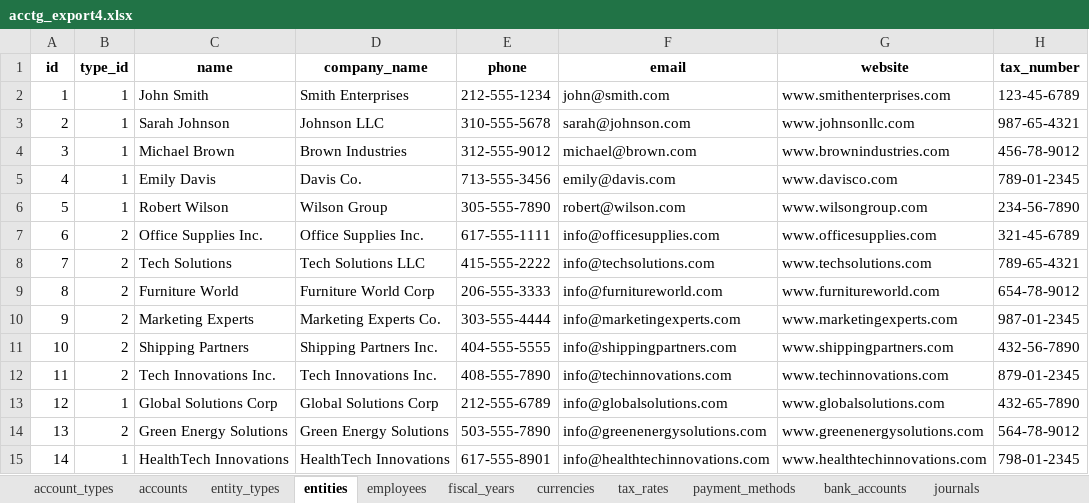
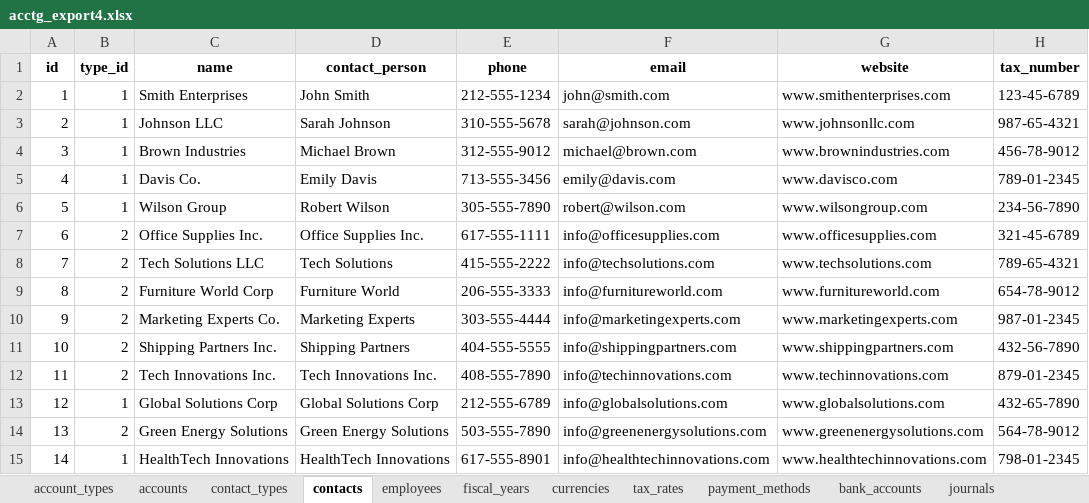
Before and after one commit to kennethinfante/thanos_app, an Excel workbook: db_tools/acctg_db4/acctg_export4.xlsx, sheet contacts, drawn as a sheet; only a part is shown; values as stored, in another font and other column widths than the file's, no borders; conditional formats not drawn; the diff names each change by its address in the sheet, - before the commit and + after, or states it on an @@ line.

```diff
--- a/db_tools/acctg_db4/acctg_export4.xlsx (sheet contacts)
+++ b/db_tools/acctg_db4/acctg_export4.xlsx (sheet contacts)
-sheet tab: entity_types
+sheet tab: contact_types
-sheet tab: entities
+sheet tab: contacts
-D1: company_name
+D1: contact_person
-C2 (name): John Smith
+C2 (name): Smith Enterprises
-D2 (contact_person): Smith Enterprises
+D2 (contact_person): John Smith
-C3 (name): Sarah Johnson
+C3 (name): Johnson LLC
-D3 (contact_person): Johnson LLC
+D3 (contact_person): Sarah Johnson
-C4 (name): Michael Brown
+C4 (name): Brown Industries
-D4 (contact_person): Brown Industries
+D4 (contact_person): Michael Brown
-C5 (name): Emily Davis
+C5 (name): Davis Co.
-D5 (contact_person): Davis Co.
+D5 (contact_person): Emily Davis
-C6 (name): Robert Wilson
+C6 (name): Wilson Group
-D6 (contact_person): Wilson Group
+D6 (contact_person): Robert Wilson
-C8 (name): Tech Solutions
+C8 (name): Tech Solutions LLC
-D8 (contact_person): Tech Solutions LLC
+D8 (contact_person): Tech Solutions
-C9 (name): Furniture World
+C9 (name): Furniture World Corp
-D9 (contact_person): Furniture World Corp
+D9 (contact_person): Furniture World
-C10 (name): Marketing Experts
+C10 (name): Marketing Experts Co.
-D10 (contact_person): Marketing Experts Co.
+D10 (contact_person): Marketing Experts
-C11 (name): Shipping Partners
+C11 (name): Shipping Partners Inc.
-D11 (contact_person): Shipping Partners Inc.
+D11 (contact_person): Shipping Partners
```
Also changed, not shown: 36 other files.
